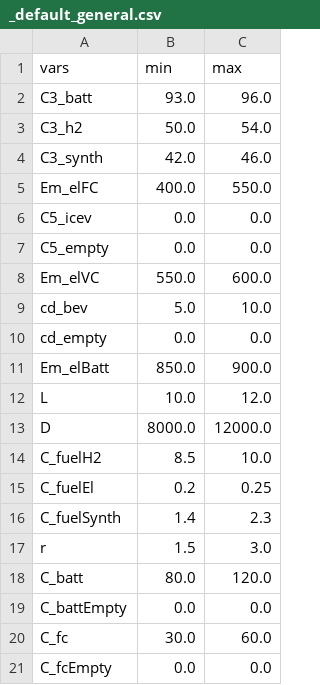
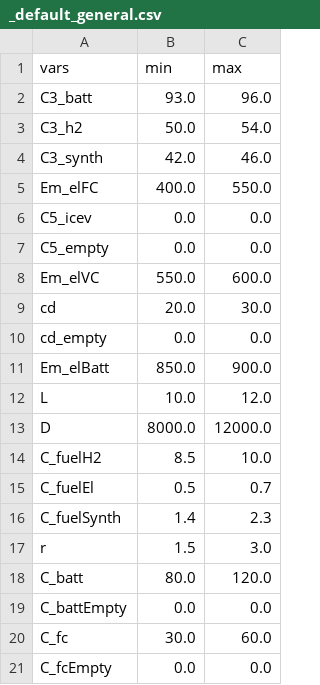
Before and after one commit to jABukebox/OVEmAT, a CSV file: inputfiles/_default_general.csv, drawn as a sheet.

```diff
--- a/inputfiles/_default_general.csv
+++ b/inputfiles/_default_general.csv
@@ -8,3 +8,3 @@ C5_empty;0.0;0.0
 Em_elVC;550.0;600.0
-cd_bev;5.0;10.0
+cd;20.0;30.0
 cd_empty;0.0;0.0
@@ -14,3 +14,3 @@ D;8000.0;12000.0
 C_fuelH2;8.5;10.0
-C_fuelEl;0.2;0.25
+C_fuelEl;0.5;0.7
 C_fuelSynth;1.4;2.3
```
Also changed, not shown: temp/bev_result_temp.csv, temp/fcev_result_temp.csv, 6 other files.
